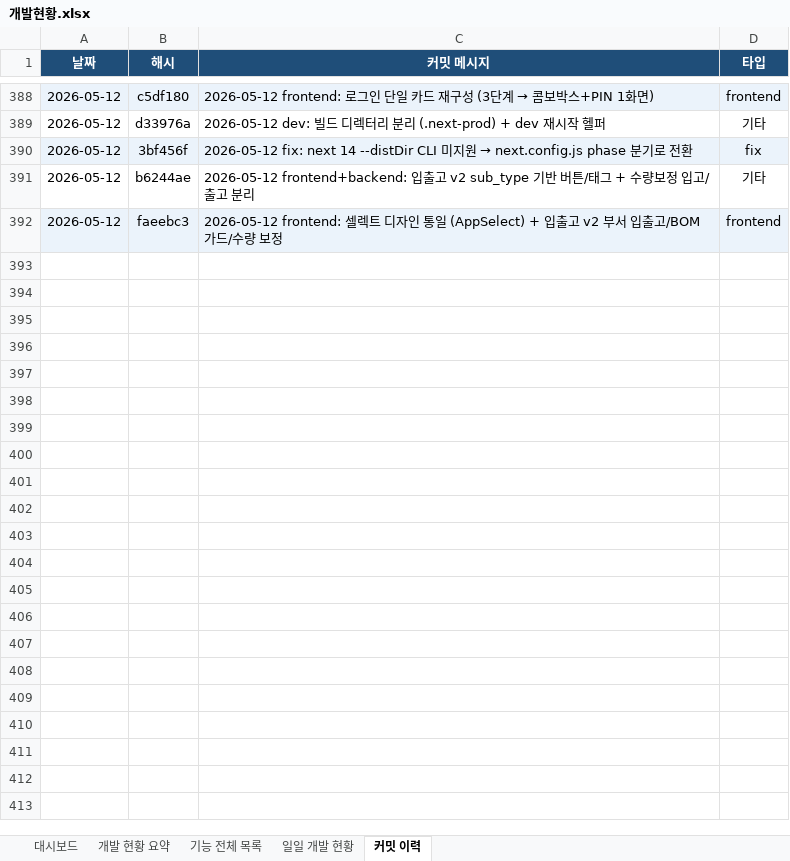
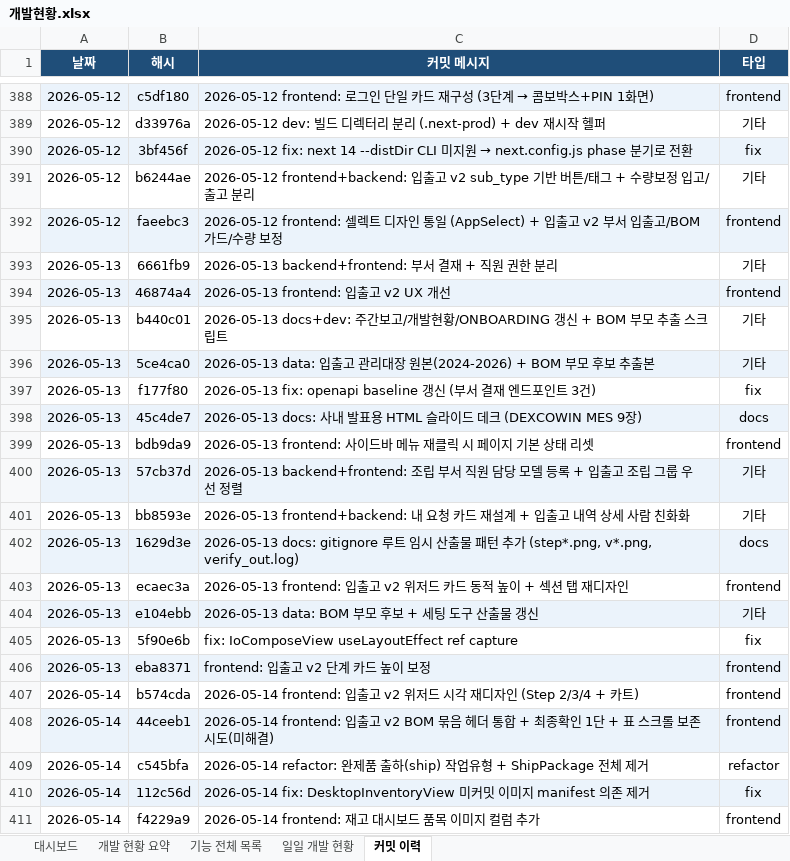
Before and after one commit to Hw-03/ERP, an Excel workbook: docs/개발현황.xlsx, sheet 커밋 이력, drawn as a sheet; only a part is shown, gaps mark what is left out; values as stored, in another font and other column widths than the file's, no borders; the diff covers the shown part only; the diff names each change by its address in the sheet, - before the commit and + after, or states it on an @@ line.

```diff
--- a/docs/개발현황.xlsx (sheet 커밋 이력)
+++ b/docs/개발현황.xlsx (sheet 커밋 이력)
+row 393: 2026-05-13 | 6661fb9 | 2026-05-13 backend+frontend: 부서 결재 + 직원 권한 분리 | 기타
+row 394: 2026-05-13 | 46874a4 | 2026-05-13 frontend: 입출고 v2 UX 개선 | frontend
+row 395: 2026-05-13 | b440c01 | 2026-05-13 docs+dev: 주간보고/개발현황/ONBOARDING 갱신 + BOM 부모 추출 스크립트 | 기타
+row 396: 2026-05-13 | 5ce4ca0 | 2026-05-13 data: 입출고 관리대장 원본(2024-2026) + BOM 부모 후보 추출본 | 기타
+row 397: 2026-05-13 | f177f80 | 2026-05-13 fix: openapi baseline 갱신 (부서 결재 엔드포인트 3건) | fix
+row 398: 2026-05-13 | 45c4de7 | 2026-05-13 docs: 사내 발표용 HTML 슬라이드 데크 (DEXCOWIN MES 9장) | docs
+row 399: 2026-05-13 | bdb9da9 | 2026-05-13 frontend: 사이드바 메뉴 재클릭 시 페이지 기본 상태 리셋 | frontend
+row 400: 2026-05-13 | 57cb37d | 2026-05-13 backend+frontend: 조립 부서 직원 담당 모델 등록 + 입출고 조립 그룹 우선 정렬 | 기타
+row 401: 2026-05-13 | bb8593e | 2026-05-13 frontend+backend: 내 요청 카드 재설계 + 입출고 내역 상세 사람 친화화 | 기타
+row 402: 2026-05-13 | 1629d3e | 2026-05-13 docs: gitignore 루트 임시 산출물 패턴 추가 (step*.png, v*.png, verify_out.log) | docs
+row 403: 2026-05-13 | ecaec3a | 2026-05-13 frontend: 입출고 v2 위저드 카드 동적 높이 + 섹션 탭 재디자인 | frontend
+row 404: 2026-05-13 | e104ebb | 2026-05-13 data: BOM 부모 후보 + 세팅 도구 산출물 갱신 | 기타
+row 405: 2026-05-13 | 5f90e6b | fix: IoComposeView useLayoutEffect ref capture | fix
+row 406: 2026-05-13 | eba8371 | frontend: 입출고 v2 단계 카드 높이 보정 | frontend
+row 407: 2026-05-14 | b574cda | 2026-05-14 frontend: 입출고 v2 위저드 시각 재디자인 (Step 2/3/4 + 카트) | frontend
+row 408: 2026-05-14 | 44ceeb1 | 2026-05-14 frontend: 입출고 v2 BOM 묶음 헤더 통합 + 최종확인 1단 + 표 스크롤 보존 시도(미해결) | frontend
+row 409: 2026-05-14 | c545bfa | 2026-05-14 refactor: 완제품 출하(ship) 작업유형 + ShipPackage 전체 제거 | refactor
+row 410: 2026-05-14 | 112c56d | 2026-05-14 fix: DesktopInventoryView 미커밋 이미지 manifest 의존 제거 | fix
+row 411: 2026-05-14 | f4229a9 | 2026-05-14 frontend: 재고 대시보드 품목 이미지 컬럼 추가 | frontend
```
Also changed, not shown: 11 added rows elsewhere in this sheet, sheet 기능 전체 목록, sheet 일일 개발 현황, sheet 개발 현황 요약, sheet 대시보드, 2 other files.
